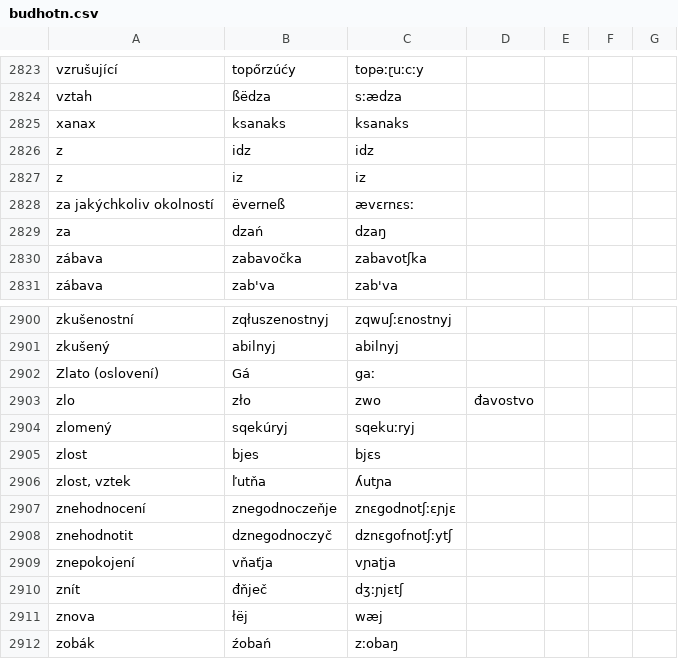
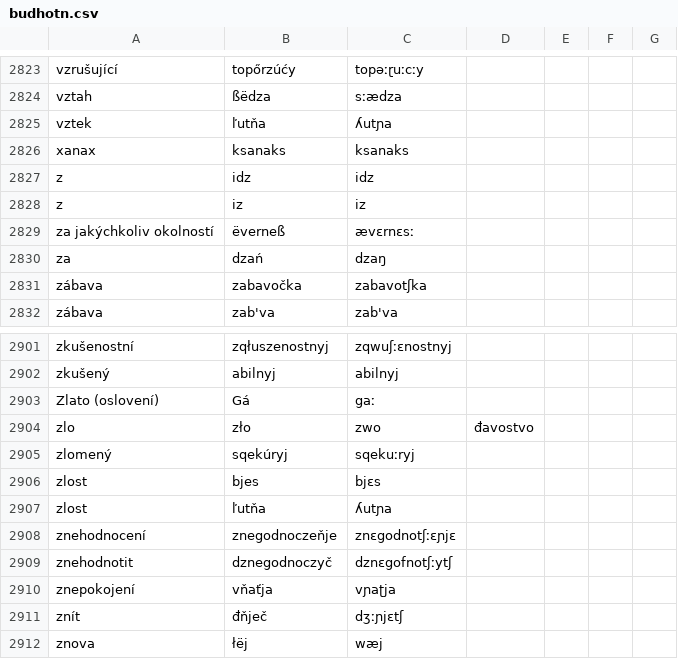
Before and after one commit to classroomtoilet/Budhotn, a CSV file: budhotn.csv, drawn as a sheet; only a part is shown, gaps mark what is left out; the shorter side is filled out with more unchanged rows.

Commit message:
Snad poslední (2906)

```diff
--- a/budhotn.csv
+++ b/budhotn.csv
@@ -2824,2 +2824,3 @@ vzrušující	topőrzúćy	topəːɽuːcːy
 vztah	ßëdza	sːædza
+vztek	ľutňa	ʎutɲa
 xanax	ksanaks	ksanaks
@@ -2905,3 +2906,3 @@ zlomený	sqekúryj	sqekuːryj
 zlost	bjes	bjɛs
-zlost, vztek	ľutňa	ʎutɲa
+zlost	ľutňa	ʎutɲa
 znehodnocení	znegodnoczeňje	znɛgodnotʃːɛɲjɛ
```
